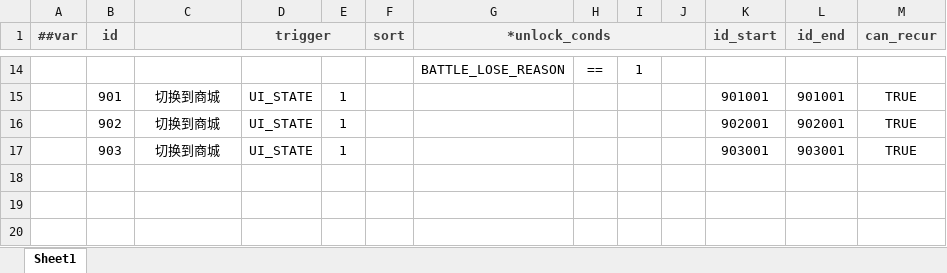
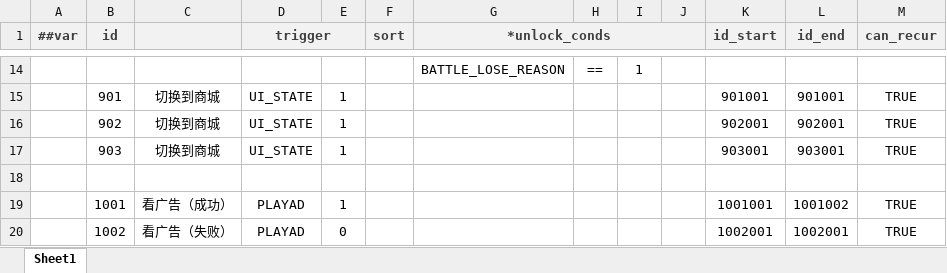
Before and after one commit to BroochWu/ZiStar, an Excel workbook: _ConfigExcels/Datas/avg_story.xlsx, sheet Sheet1, drawn as a sheet; only a part is shown, gaps mark what is left out; values as stored, in another font and other column widths than the file's, no borders; the diff names each change by its address in the sheet, - before the commit and + after, or states it on an @@ line.

```diff
--- a/_ConfigExcels/Datas/avg_story.xlsx (sheet Sheet1)
+++ b/_ConfigExcels/Datas/avg_story.xlsx (sheet Sheet1)
+row 18: (empty)
+row 19:  | 1001 | 看广告（成功） | PLAYAD | 1 |  |  |  |  |  | 1001001 | 1001002 | TRUE
+row 20:  | 1002 | 看广告（失败） | PLAYAD | 0 |  |  |  |  |  | 1002001 | 1002001 | TRUE
```
Also changed, not shown: _ConfigExcels/Datas/__enums__.xlsx, _ConfigExcels/Datas/avg_event.xlsx, 10 other files.
